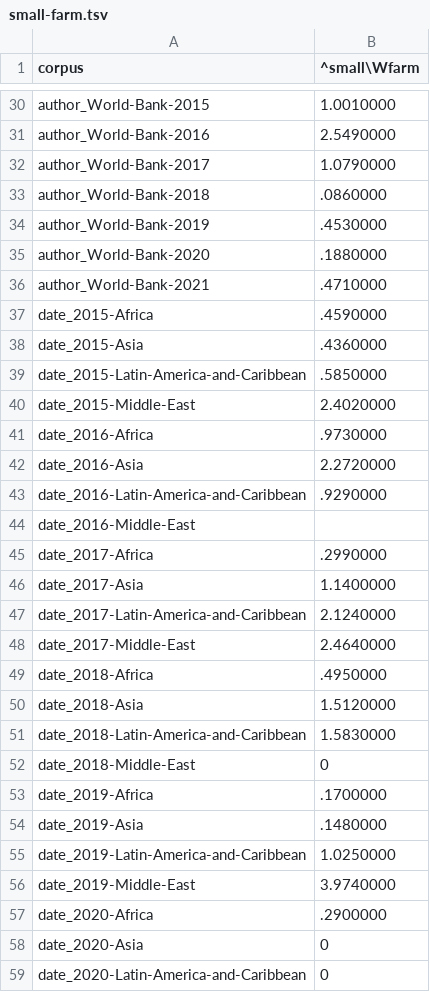
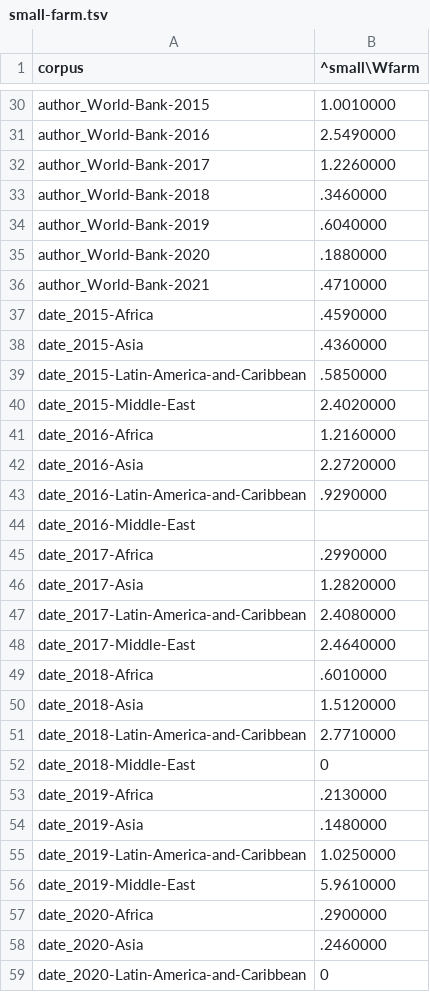
Before and after one commit to ericleasemorgan/ifad-toolbox, a TSV file: tables/small-farm.tsv, drawn as a sheet; only a part is shown, gaps mark what is left out; the diff covers the shown part only.

```diff
--- a/tables/small-farm.tsv
+++ b/tables/small-farm.tsv
@@ -31,5 +31,5 @@ author_World-Bank-2015	1.0010000
 author_World-Bank-2016	2.5490000
-author_World-Bank-2017	1.0790000
-author_World-Bank-2018	.0860000
-author_World-Bank-2019	.4530000
+author_World-Bank-2017	1.2260000
+author_World-Bank-2018	.3460000
+author_World-Bank-2019	.6040000
 author_World-Bank-2020	.1880000
@@ -40,3 +40,3 @@ date_2015-Latin-America-and-Caribbean	.5850000
 date_2015-Middle-East	2.4020000
-date_2016-Africa	.9730000
+date_2016-Africa	1.2160000
 date_2016-Asia	2.2720000
@@ -45,15 +45,15 @@ date_2016-Middle-East
 date_2017-Africa	.2990000
-date_2017-Asia	1.1400000
-date_2017-Latin-America-and-Caribbean	2.1240000
+date_2017-Asia	1.2820000
+date_2017-Latin-America-and-Caribbean	2.4080000
 date_2017-Middle-East	2.4640000
-date_2018-Africa	.4950000
+date_2018-Africa	.6010000
 date_2018-Asia	1.5120000
-date_2018-Latin-America-and-Caribbean	1.5830000
+date_2018-Latin-America-and-Caribbean	2.7710000
 date_2018-Middle-East	0
-date_2019-Africa	.1700000
+date_2019-Africa	.2130000
 date_2019-Asia	.1480000
 date_2019-Latin-America-and-Caribbean	1.0250000
-date_2019-Middle-East	3.9740000
+date_2019-Middle-East	5.9610000
 date_2020-Africa	.2900000
-date_2020-Asia	0
+date_2020-Asia	.2460000
 date_2020-Latin-America-and-Caribbean	0
```
Also changed, not shown: 11 edited cells elsewhere in this file, etc/queries.tsv, tables/corpora.csv, 7 other files.
